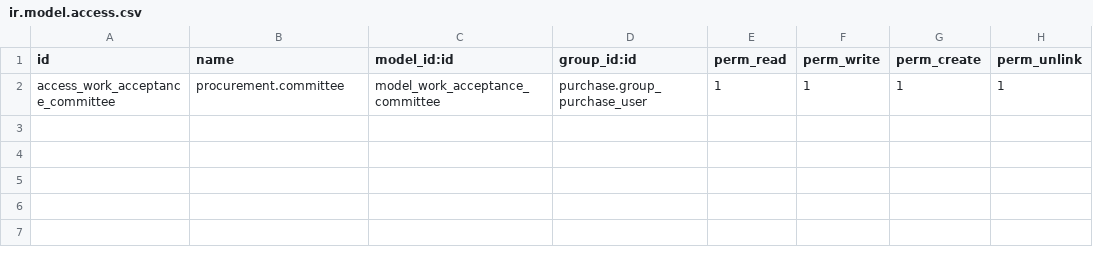
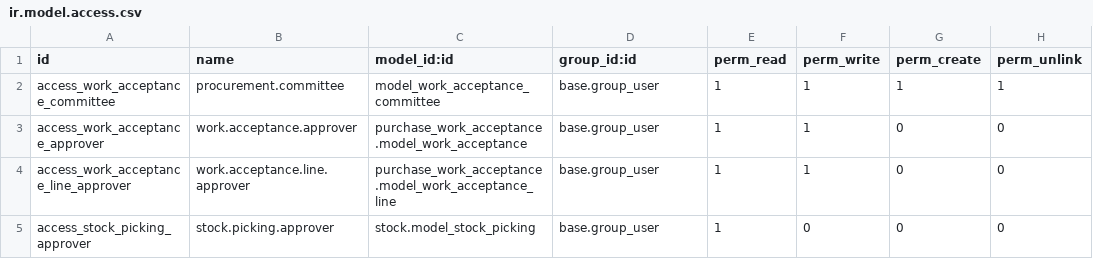
Before and after one commit to OCA/l10n-thailand, a CSV file: l10n_th_gov_work_acceptance/security/ir.model.access.csv, drawn as a sheet.

Commit message:
Fix security, to allow access for tier approver

```diff
--- a/l10n_th_gov_work_acceptance/security/ir.model.access.csv
+++ b/l10n_th_gov_work_acceptance/security/ir.model.access.csv
@@ -1,2 +1,5 @@
 id,name,model_id:id,group_id:id,perm_read,perm_write,perm_create,perm_unlink
-access_work_acceptance_committee,procurement.committee,model_work_acceptance_committee,purchase.group_purchase_user,1,1,1,1
+access_work_acceptance_committee,procurement.committee,model_work_acceptance_committee,base.group_user,1,1,1,1
+access_work_acceptance_approver,work.acceptance.approver,purchase_work_acceptance.model_work_acceptance,base.group_user,1,1,0,0
+access_work_acceptance_line_approver,work.acceptance.line.approver,purchase_work_acceptance.model_work_acceptance_line,base.group_user,1,1,0,0
+access_stock_picking_approver,stock.picking.approver,stock.model_stock_picking,base.group_user,1,0,0,0
```
Also changed, not shown: 2 other files.
